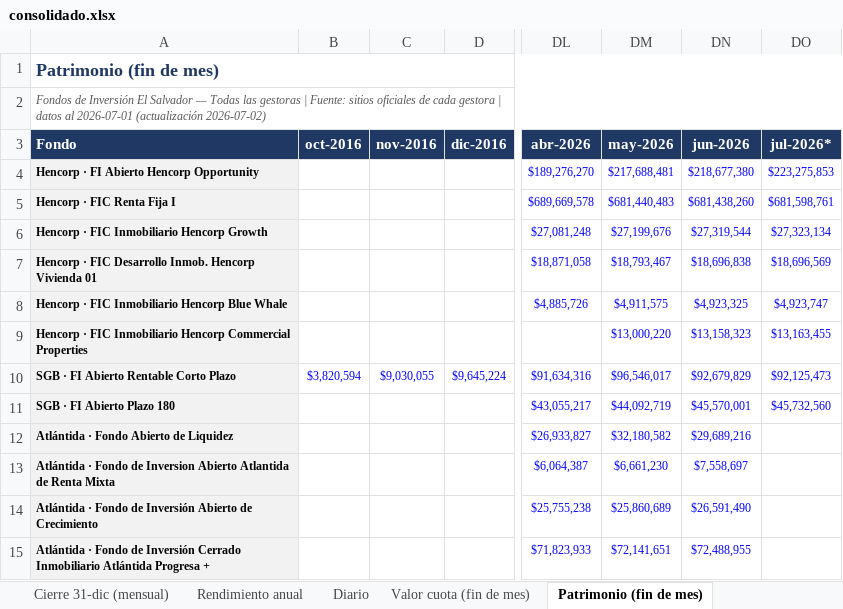
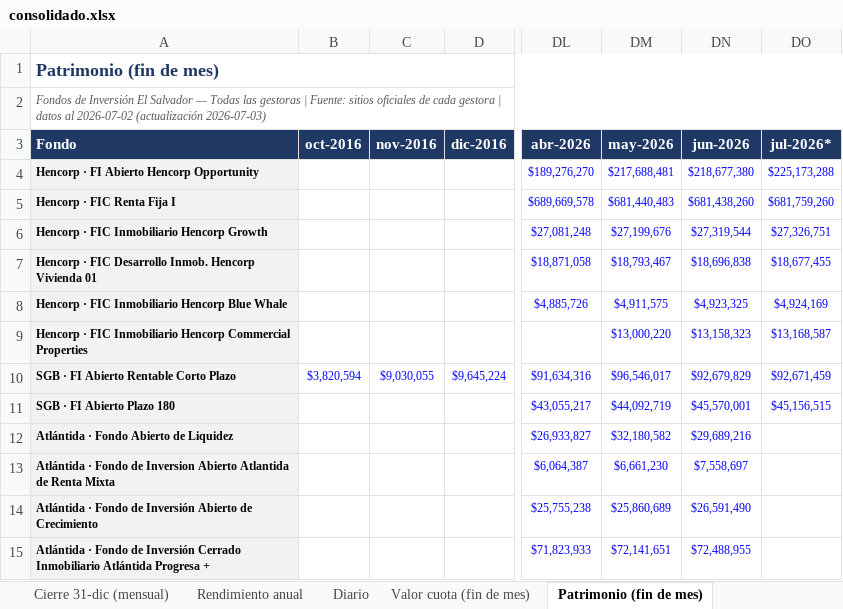
Before and after one commit to Zabaneth/fondos-hencorp, an Excel workbook: consolidado.xlsx, sheet Patrimonio (fin de mes), drawn as a sheet; only a part is shown, gaps mark what is left out; values as stored, in another font and other column widths than the file's, no borders; the diff names each change by its address in the sheet, - before the commit and + after, or states it on an @@ line.

```diff
--- a/consolidado.xlsx (sheet Patrimonio (fin de mes))
+++ b/consolidado.xlsx (sheet Patrimonio (fin de mes))
-A2 (Fondo): …datos al 2026-07-01 (actualización 2026-07-02)
+A2 (Fondo): …datos al 2026-07-02 (actualización 2026-07-03)
-DO4 (jul-2026*): $223,275,853
+DO4 (jul-2026*): $225,173,288
-DO5 (jul-2026*): $681,598,761
+DO5 (jul-2026*): $681,759,260
-DO6 (jul-2026*): $27,323,134
+DO6 (jul-2026*): $27,326,751
-DO7 (jul-2026*): $18,696,569
+DO7 (jul-2026*): $18,677,455
-DO8 (jul-2026*): $4,923,747
+DO8 (jul-2026*): $4,924,169
-DO9 (jul-2026*): $13,163,455
+DO9 (jul-2026*): $13,168,587
-DO10 (jul-2026*): $92,125,473
+DO10 (jul-2026*): $92,671,459
-DO11 (jul-2026*): $45,732,560
+DO11 (jul-2026*): $45,156,515
```
Also changed, not shown: sheet Diario, sheet Resumen, sheet Valor cuota (fin de mes), sheet Notas y metodologia, sheet Gráficas, sheet Rendimiento mensual, atlantida.xlsx, hencorp.xlsx, 2 other files.
